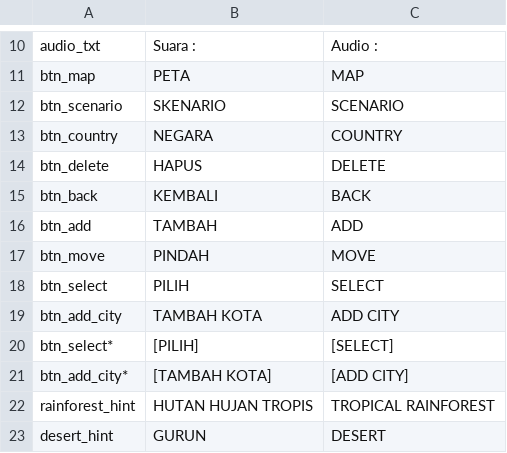
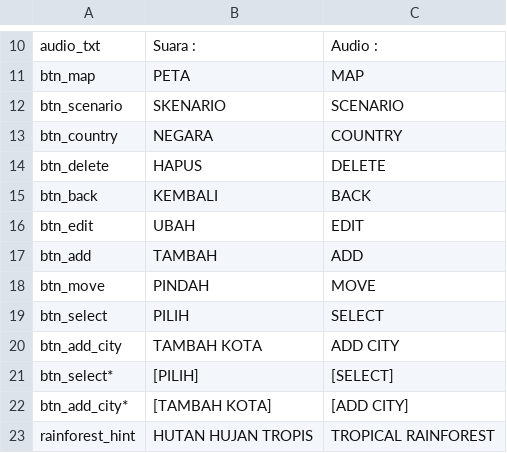
Before and after one commit to takuniinfinity/FreeGS, a CSV file: asset/localization/lang.csv, drawn as a sheet; only a part is shown, gaps mark what is left out; the shorter side is filled out with more unchanged rows.

```diff
--- a/asset/localization/lang.csv
+++ b/asset/localization/lang.csv
@@ -35,2 +35,3 @@ btn_delete,HAPUS,DELETE
 btn_back,KEMBALI,BACK
+btn_edit,UBAH,EDIT
 btn_add,TAMBAH,ADD
```
Also changed, not shown: 7 other files.
